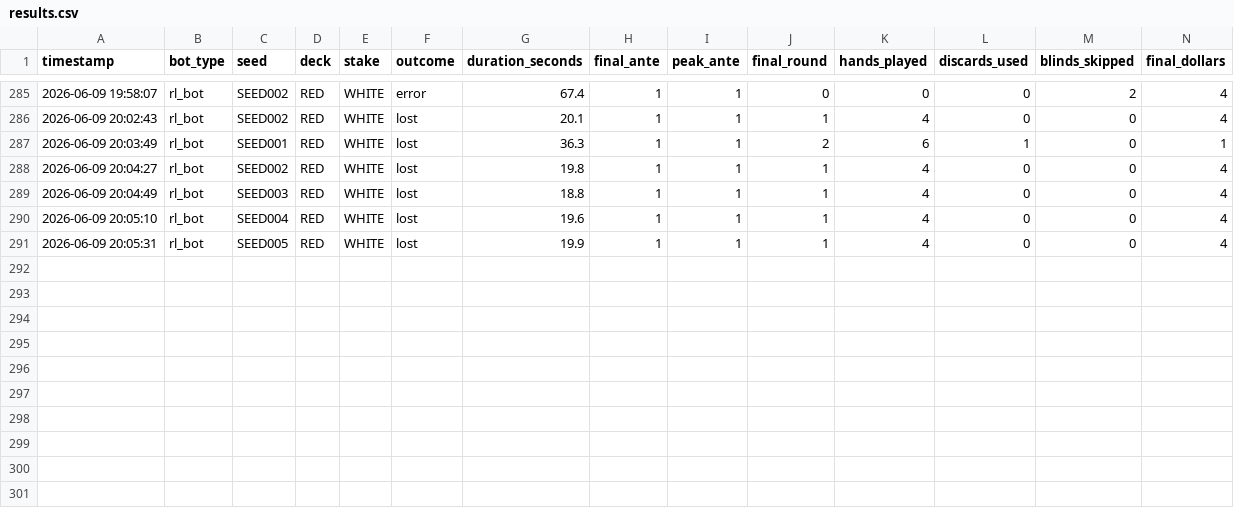
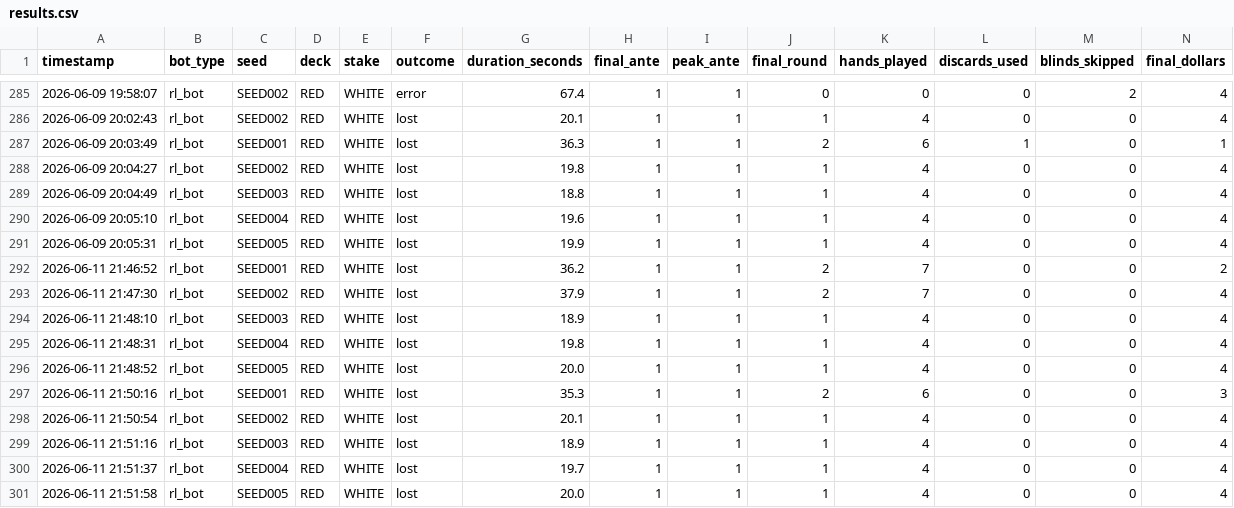
Before and after one commit to VinayakMaharaj/balatro_research, a CSV file: results.csv, drawn as a sheet; only a part is shown, gaps mark what is left out; rows hold the shown columns only; the diff names each change by its address in the sheet, - before the commit and + after, or states it on an @@ line.

```diff
--- a/results.csv
+++ b/results.csv
+row 292: 2026-06-11 21:46:52 | rl_bot | SEED001 | RED | WHITE | lost | 36.2 | 1 | 1 | 2 | 7 | 0 | 0 | 2
+row 293: 2026-06-11 21:47:30 | rl_bot | SEED002 | RED | WHITE | lost | 37.9 | 1 | 1 | 2 | 7 | 0 | 0 | 4
+row 294: 2026-06-11 21:48:10 | rl_bot | SEED003 | RED | WHITE | lost | 18.9 | 1 | 1 | 1 | 4 | 0 | 0 | 4
+row 295: 2026-06-11 21:48:31 | rl_bot | SEED004 | RED | WHITE | lost | 19.8 | 1 | 1 | 1 | 4 | 0 | 0 | 4
+row 296: 2026-06-11 21:48:52 | rl_bot | SEED005 | RED | WHITE | lost | 20.0 | 1 | 1 | 1 | 4 | 0 | 0 | 4
+row 297: 2026-06-11 21:50:16 | rl_bot | SEED001 | RED | WHITE | lost | 35.3 | 1 | 1 | 2 | 6 | 0 | 0 | 3
+row 298: 2026-06-11 21:50:54 | rl_bot | SEED002 | RED | WHITE | lost | 20.1 | 1 | 1 | 1 | 4 | 0 | 0 | 4
+row 299: 2026-06-11 21:51:16 | rl_bot | SEED003 | RED | WHITE | lost | 18.9 | 1 | 1 | 1 | 4 | 0 | 0 | 4
+row 300: 2026-06-11 21:51:37 | rl_bot | SEED004 | RED | WHITE | lost | 19.7 | 1 | 1 | 1 | 4 | 0 | 0 | 4
+row 301: 2026-06-11 21:51:58 | rl_bot | SEED005 | RED | WHITE | lost | 20.0 | 1 | 1 | 1 | 4 | 0 | 0 | 4
```
Also changed, not shown: 2 other files.
